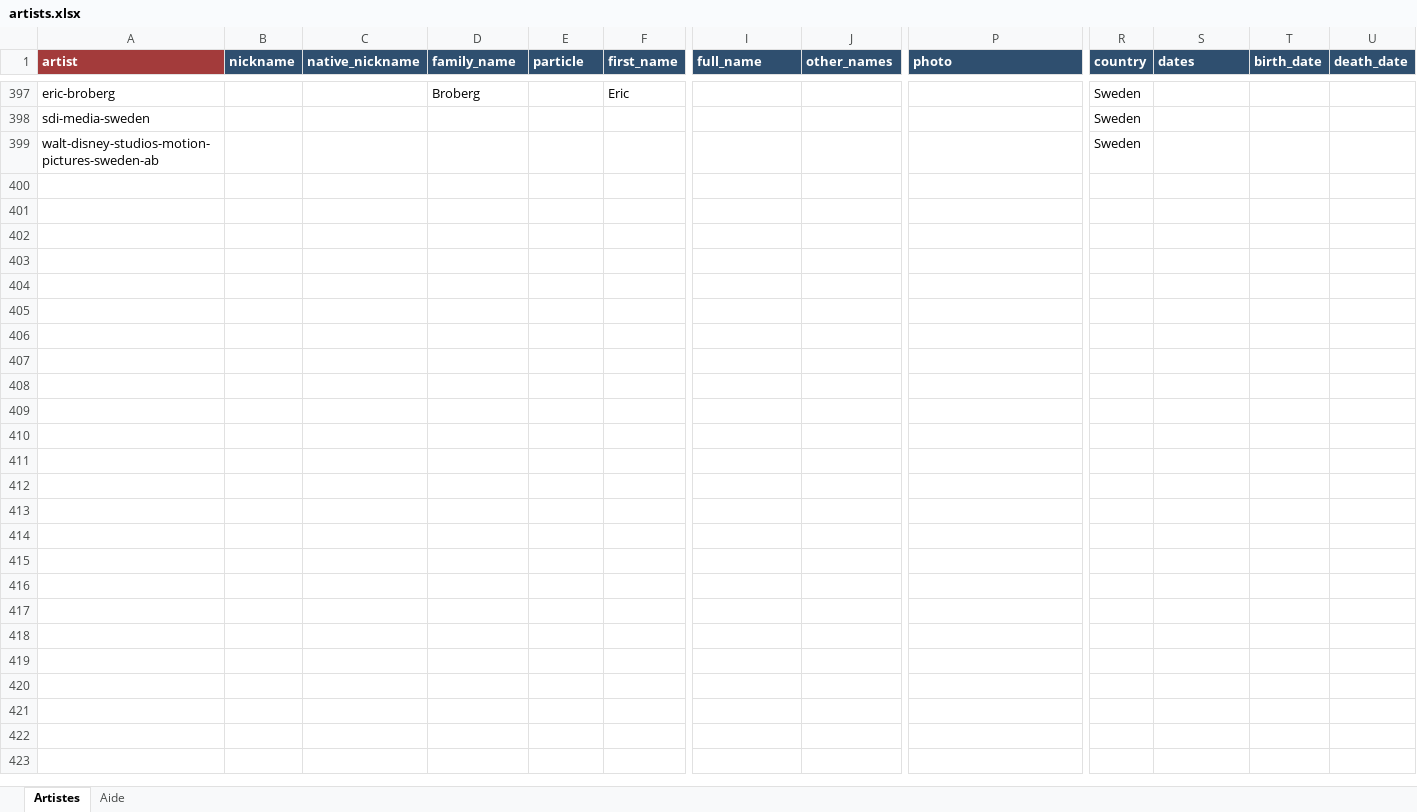
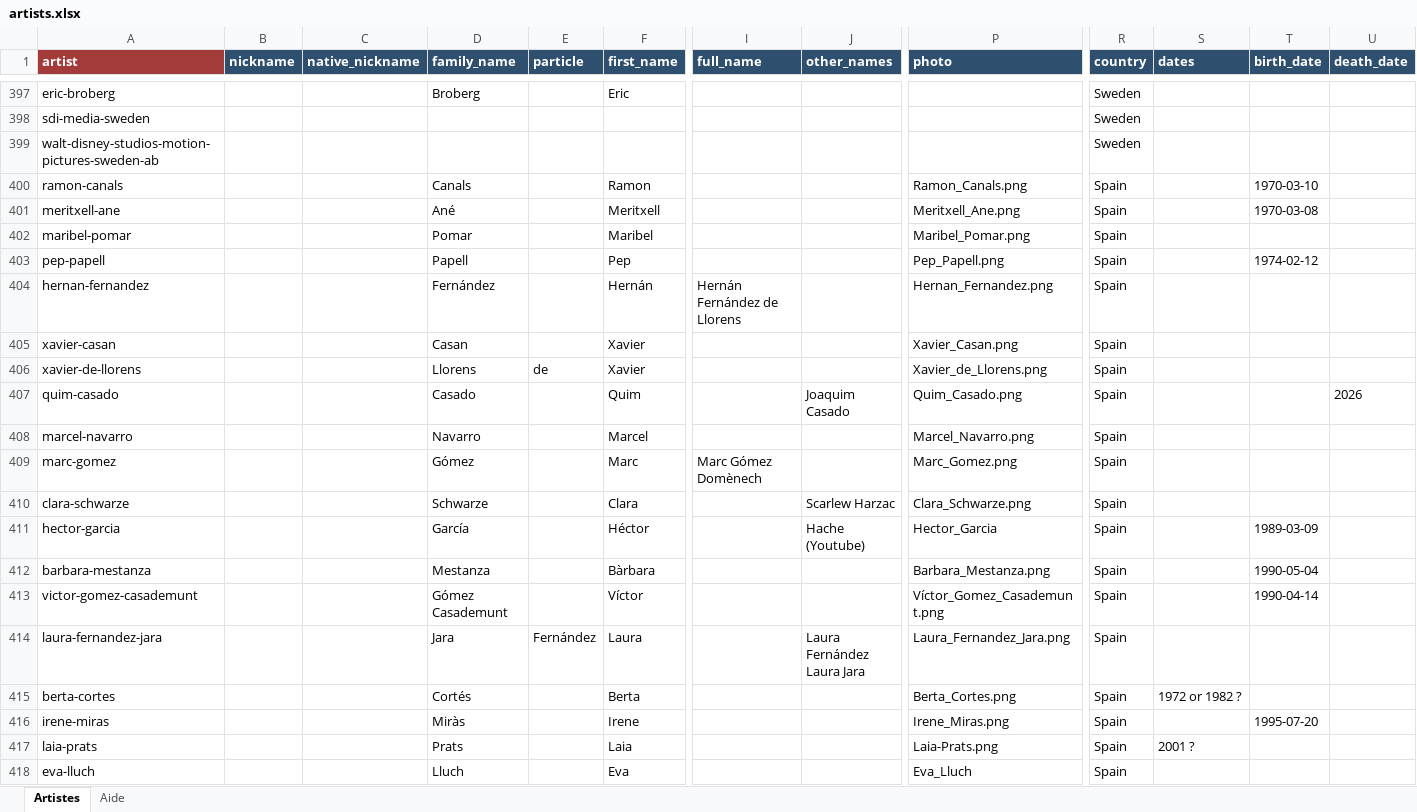
Before and after one commit to CHARGUIGOU/charguigou.github.io, an Excel workbook: _data/artists.xlsx, sheet Artistes, drawn as a sheet; only a part is shown, gaps mark what is left out; values as stored, in another font and other column widths than the file's, no borders; charts and pictures and conditional formats not drawn; rows hold the shown columns only; ↵ is a line break in a cell; the diff covers the shown part only; the diff names each change by its address in the sheet, - before the commit and + after, or states it on an @@ line.

Commit message:
Add files via upload

```diff
--- a/_data/artists.xlsx (sheet Artistes)
+++ b/_data/artists.xlsx (sheet Artistes)
+row 400: ramon-canals |  |  | Canals |  | Ramon |  |  | Ramon_Canals.png | Spain |  | 1970-03-10
+row 401: meritxell-ane |  |  | Ané |  | Meritxell |  |  | Meritxell_Ane.png | Spain |  | 1970-03-08
+row 402: maribel-pomar |  |  | Pomar |  | Maribel |  |  | Maribel_Pomar.png | Spain
+row 403: pep-papell |  |  | Papell |  | Pep |  |  | Pep_Papell.png | Spain |  | 1974-02-12
+row 404: hernan-fernandez |  |  | Fernández |  | Hernán | Hernán Fernández de Llorens |  | Hernan_Fernandez.png | Spain
+row 405: xavier-casan |  |  | Casan |  | Xavier |  |  | Xavier_Casan.png | Spain
+row 406: xavier-de-llorens |  |  | Llorens | de | Xavier |  |  | Xavier_de_Llorens.png | Spain
+row 407: quim-casado |  |  | Casado |  | Quim |  | Joaquim Casado | Quim_Casado.png | Spain |  |  | 2026
+row 408: marcel-navarro |  |  | Navarro |  | Marcel |  |  | Marcel_Navarro.png | Spain
+row 409: marc-gomez |  |  | Gómez |  | Marc | Marc Gómez Domènech |  | Marc_Gomez.png | Spain
+row 410: clara-schwarze |  |  | Schwarze |  | Clara |  | Scarlew Harzac | Clara_Schwarze.png | Spain
+row 411: hector-garcia |  |  | García |  | Héctor |  | Hache (Youtube) | Hector_Garcia | Spain |  | 1989-03-09
+row 412: barbara-mestanza |  |  | Mestanza |  | Bàrbara |  |  | Barbara_Mestanza.png | Spain |  | 1990-05-04
+row 413: victor-gomez-casademunt |  |  | Gómez Casademunt |  | Víctor |  |  | Víctor_Gomez_Casademunt.png | Spain |  | 1990-04-14
+row 414: laura-fernandez-jara |  |  | Jara | Fernández | Laura |  | Laura Fernández ↵ Laura Jara | Laura_Fernandez_Jara.png | Spain
+row 415: berta-cortes |  |  | Cortés |  | Berta |  |  | Berta_Cortes.png | Spain | 1972 or 1982 ?
+row 416: irene-miras |  |  | Miràs |  | Irene |  |  | Irene_Miras.png | Spain |  | 1995-07-20
+row 417: laia-prats |  |  | Prats |  | Laia |  |  | Laia-Prats.png | Spain | 2001 ?
+row 418: eva-lluch |  |  | Lluch |  | Eva |  |  | Eva_Lluch | Spain
```
Also changed, not shown: 36 added rows and 11 edited cells elsewhere in this sheet, charts or pictures.
